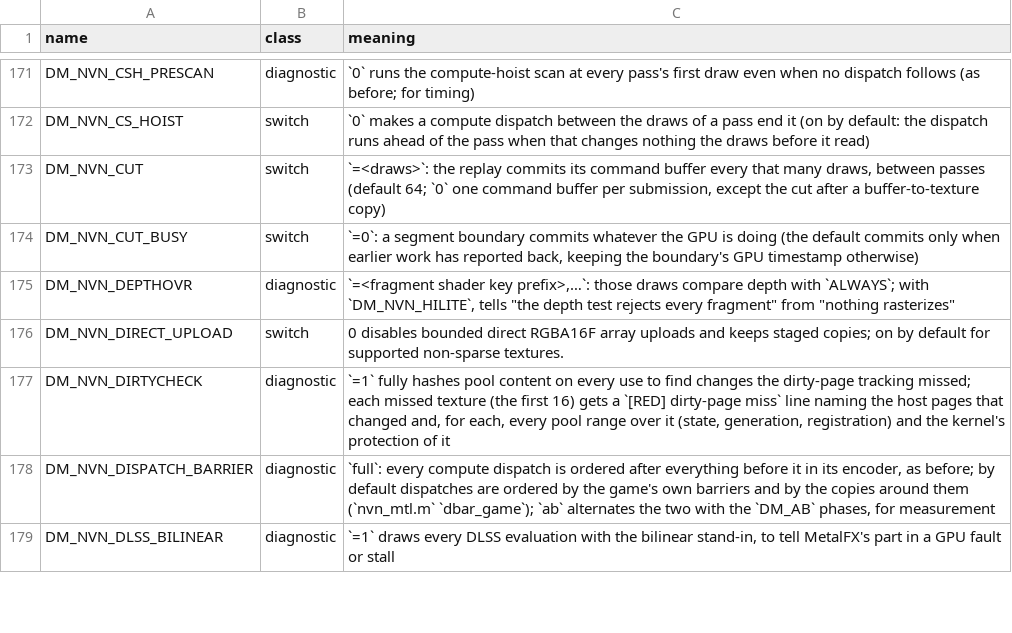
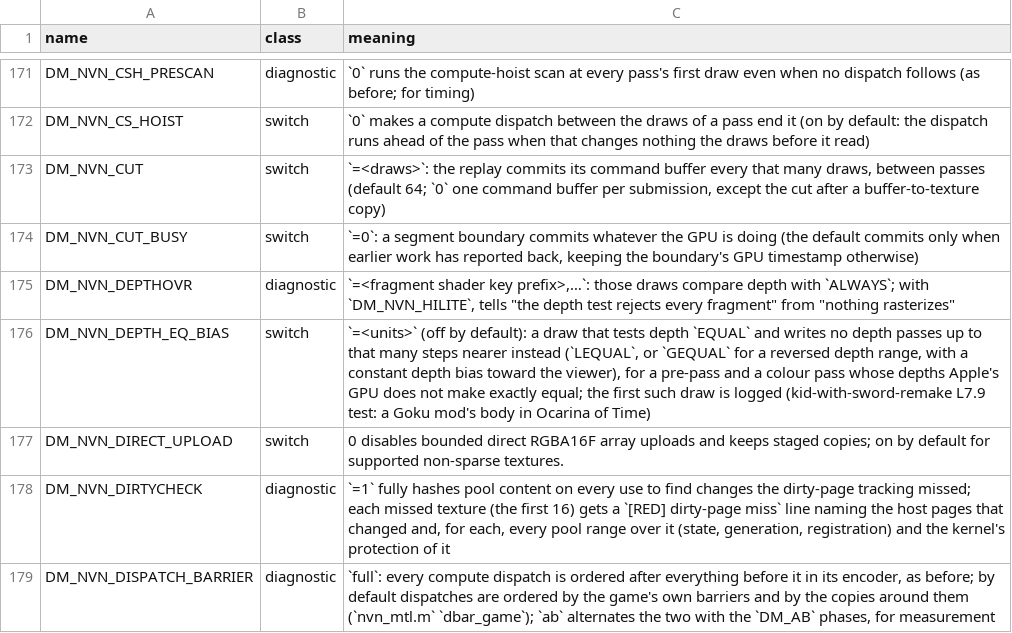
Before and after one commit to cheemu21/kid-with-sword-remake, a TSV file: docs/env_switches.tsv, drawn as a sheet; only a part is shown, gaps mark what is left out; the shorter side is filled out with more unchanged rows; the diff names each change by its address in the sheet, - before the commit and + after, or states it on an @@ line.

```diff
--- a/docs/env_switches.tsv
+++ b/docs/env_switches.tsv
+row 176: DM_NVN_DEPTH_EQ_BIAS | switch | `=<units>` (off by default): a draw that tests depth `EQUAL` and writes no depth passes up to that many steps nearer instead (`LEQUAL`, or `GEQUAL` for a reversed depth range, with a constant depth bias toward the viewer), for a pre-pass and a colour pass whose depths Apple's GPU does not make exactly equal; the first such draw is logged (kid-with-sword-remake L7.9 test: a Goku mod's body in Ocarina of Time)
```
Also changed, not shown: 2 other files.
